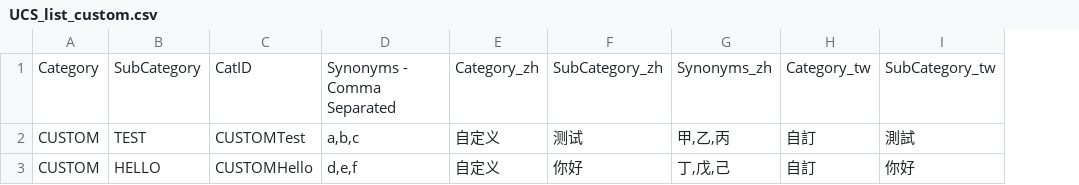
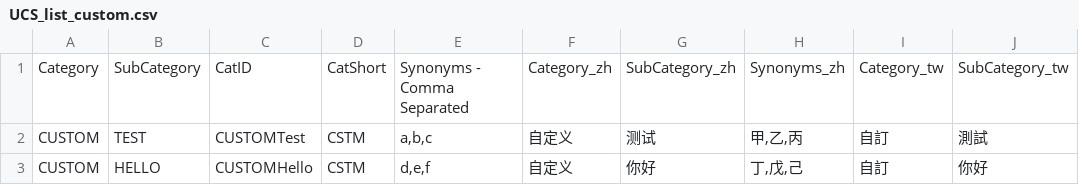
Before and after one commit to zaibuyidao/ReaScripts, a CSV file: Various/UCS/UCS_list_custom.csv, drawn as a sheet; only a part is shown; the diff names each change by its address in the sheet, - before the commit and + after, or states it on an @@ line.

```diff
--- a/Various/UCS/UCS_list_custom.csv
+++ b/Various/UCS/UCS_list_custom.csv
+column D, rows 1-3: CatShort | CSTM | CSTM
```
Also changed, not shown: Various/UCS/UCS_list.csv, 2 other files.
